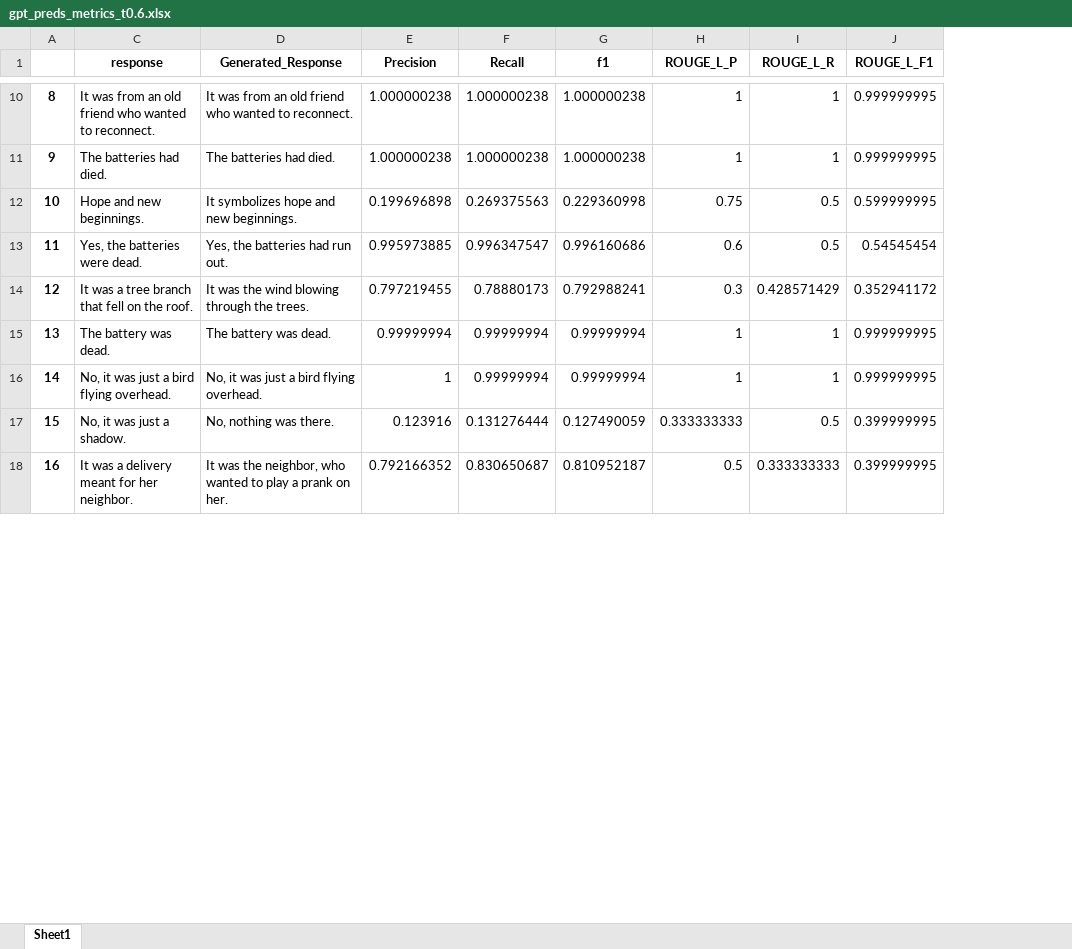
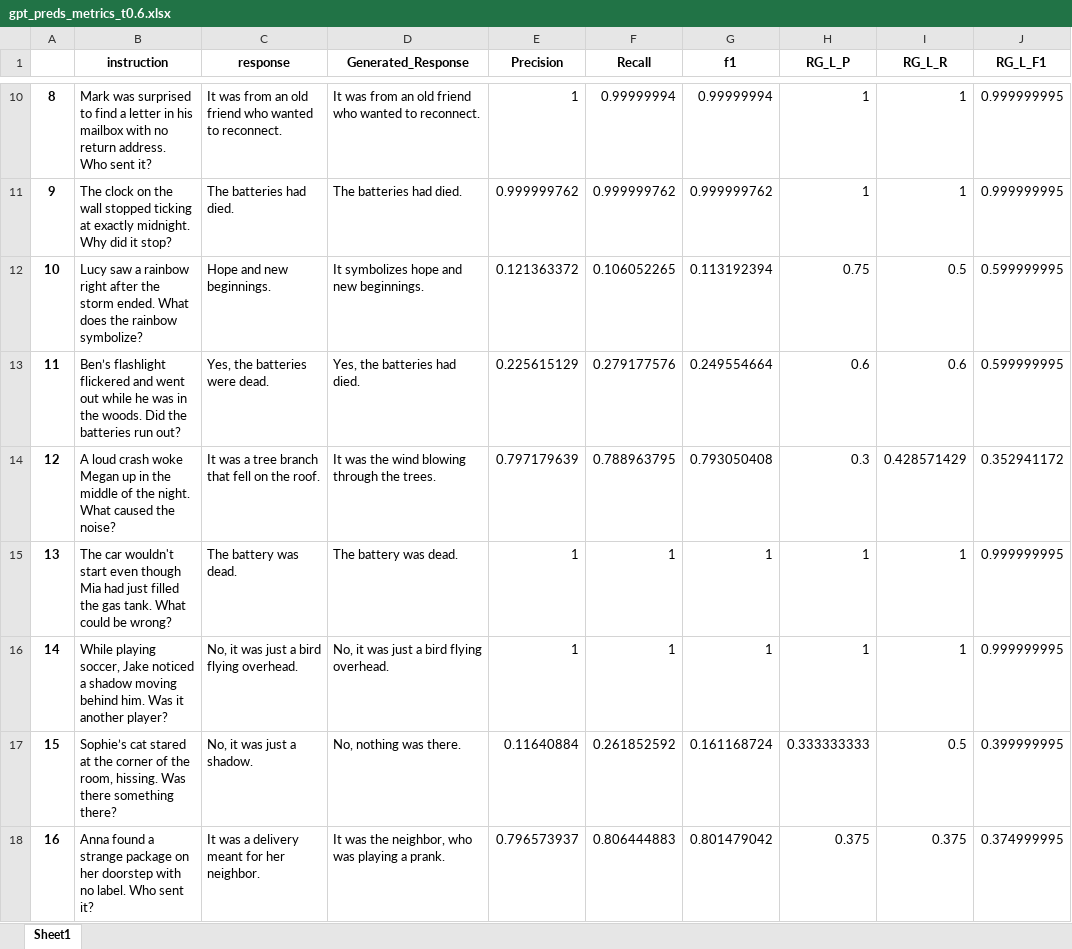
Before and after one commit to cfabiolongo/elicit-meta-llm, an Excel workbook: dataset/gpt_preds_metrics_t0.6.xlsx, sheet Sheet1, drawn as a sheet; only a part is shown, gaps mark what is left out; values as stored, in another font and other column widths than the file's, no borders; the diff covers the shown part only; the diff names each change by its address in the sheet, - before the commit and + after, or states it on an @@ line.

```diff
--- a/dataset/gpt_preds_metrics_t0.6.xlsx (sheet Sheet1)
+++ b/dataset/gpt_preds_metrics_t0.6.xlsx (sheet Sheet1)
@@ column B (instruction) unhidden, rows 10-18: Mark was surprised to find a letter in his mailbox with no return address. Who sent it? | The clock on the wall stopped ticking at exactly midnight. Why did it stop? | Lucy saw a rainbow right after the storm ended. What does the rainbow symbolize? | Ben’s flashlight flickered and went out while he was in the woods. Did the batteries run out? | A loud crash woke Megan up in the middle of the night. What caused the noise? | The car wouldn't start even though Mia had just filled the gas tank. What could be wrong? | While playing soccer, Jake noticed a shadow moving behind him. Was it another player? | Sophie’s cat stared at the corner of the room, hissing. Was there something there? | Anna found a strange package on her doorstep with no label. Who sent it? @@
-H1: ROUGE_L_P
+H1: RG_L_P
-I1: ROUGE_L_R
+I1: RG_L_R
-J1: ROUGE_L_F1
+J1: RG_L_F1
-E10 (Precision): 1.000000238
+E10 (Precision): 1
-F10 (Recall): 1.000000238
+F10 (Recall): 0.99999994
-G10 (f1): 1.000000238
+G10 (f1): 0.99999994
-E11 (Precision): 1.000000238
+E11 (Precision): 0.999999762
-F11 (Recall): 1.000000238
+F11 (Recall): 0.999999762
-G11 (f1): 1.000000238
+G11 (f1): 0.999999762
-E12 (Precision): 0.199696898
+E12 (Precision): 0.121363372
-F12 (Recall): 0.269375563
+F12 (Recall): 0.106052265
-G12 (f1): 0.229360998
+G12 (f1): 0.113192394
-D13 (Generated_Response): Yes, the batteries had run out.
+D13 (Generated_Response): Yes, the batteries had died.
-E13 (Precision): 0.995973885
+E13 (Precision): 0.225615129
-F13 (Recall): 0.996347547
+F13 (Recall): 0.279177576
-G13 (f1): 0.996160686
+G13 (f1): 0.249554664
-I13 (RG_L_R): 0.5
+I13 (RG_L_R): 0.6
-J13 (RG_L_F1): 0.54545454
+J13 (RG_L_F1): 0.599999995
-E14 (Precision): 0.797219455
+E14 (Precision): 0.797179639
-F14 (Recall): 0.78880173
+F14 (Recall): 0.788963795
-G14 (f1): 0.792988241
+G14 (f1): 0.793050408
-E15 (Precision): 0.99999994
+E15 (Precision): 1
-F15:F16 (Recall): 0.99999994
+F15:F16 (Recall): 1
-G15:G16 (f1): 0.99999994
+G15:G16 (f1): 1
-E17 (Precision): 0.123916
+E17 (Precision): 0.11640884
-F17 (Recall): 0.131276444
+F17 (Recall): 0.261852592
-G17 (f1): 0.127490059
+G17 (f1): 0.161168724
-D18 (Generated_Response): …neighbor, who wanted to play a prank on her.
+D18 (Generated_Response): …neighbor, who was playing a prank.
-E18 (Precision): 0.792166352
+E18 (Precision): 0.796573937
-F18 (Recall): 0.830650687
+F18 (Recall): 0.806444883
-G18 (f1): 0.810952187
+G18 (f1): 0.801479042
-H18 (RG_L_P): 0.5
+H18 (RG_L_P): 0.375
-I18 (RG_L_R): 0.333333333
+I18 (RG_L_R): 0.375
-J18 (RG_L_F1): 0.399999995
+J18 (RG_L_F1): 0.374999995
```
Also changed, not shown: 375 edited cells elsewhere in this sheet, dataset/gpt_preds_metrics_t0.1.xlsx, 22 other files.
